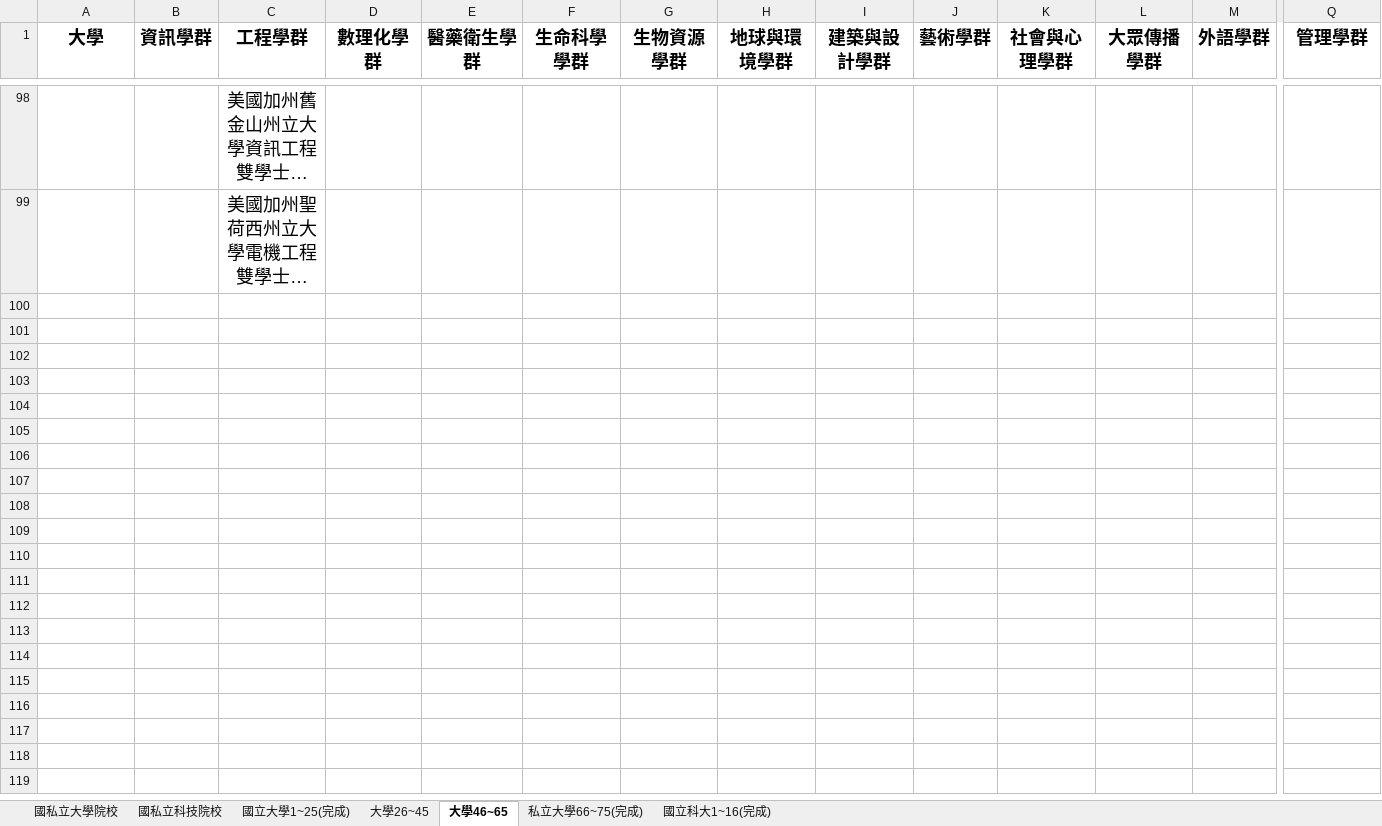
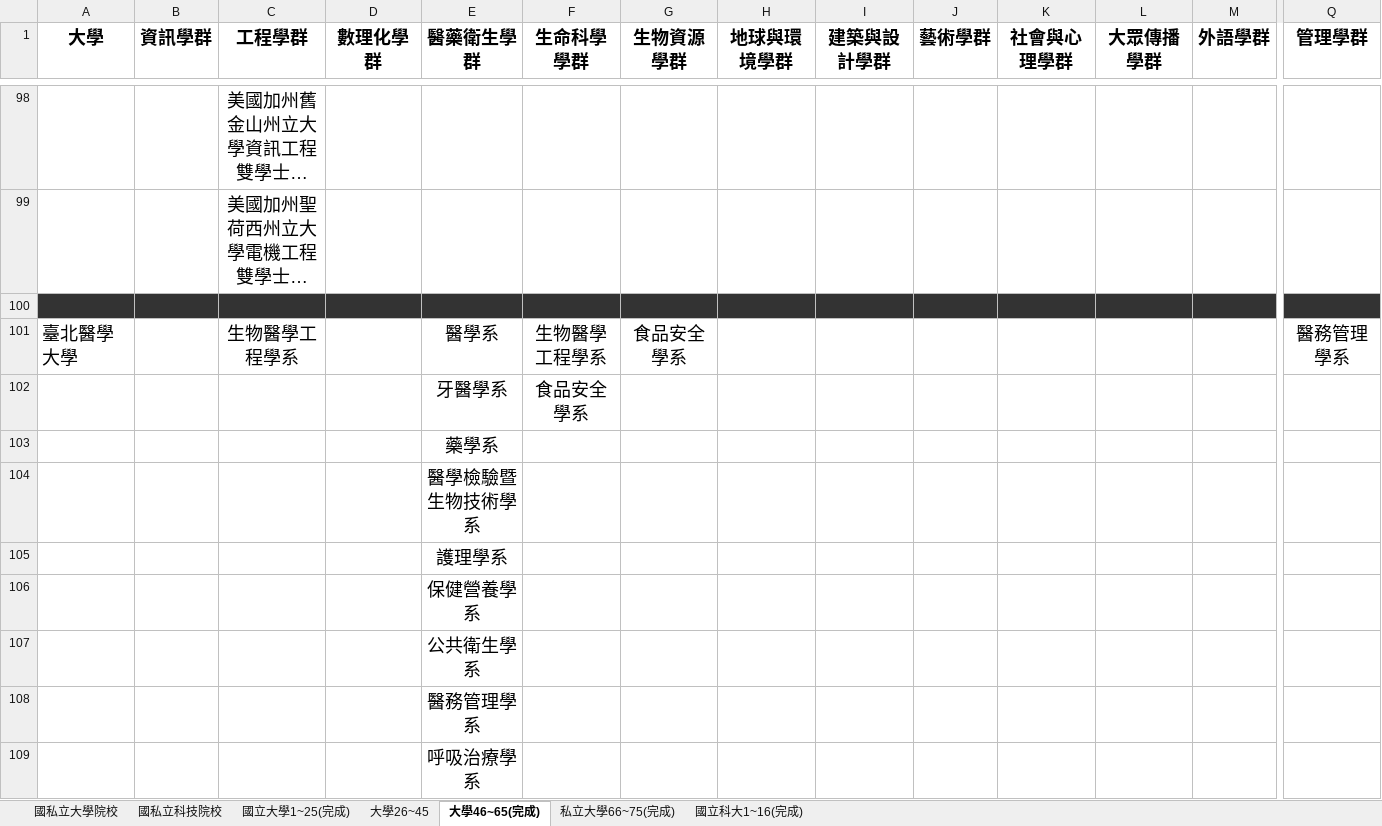
Before and after one commit to jasmine012833/excel, an Excel workbook: 各家大學評分.xlsx, sheet 大學46~65(完成), drawn as a sheet; only a part is shown, gaps mark what is left out; long unchanged cells end in …; values as stored, in another font and other column widths than the file's, no borders; charts and pictures not drawn; rows hold the shown columns only; the diff covers the shown part only; the diff names each change by its address in the sheet, - before the commit and + after, or states it on an @@ line.

Commit message:
Add files via upload

```diff
--- a/各家大學評分.xlsx (sheet 大學46~65(完成))
+++ b/各家大學評分.xlsx (sheet 大學46~65(完成))
-sheet tab: 大學46~65
+sheet tab: 大學46~65(完成)
+row 100: (empty)
+row 101: 臺北醫學大學 |  | 生物醫學工程學系 |  | 醫學系 | 生物醫學工程學系 | 食品安全學系 |  |  |  |  |  |  | 醫務管理學系
+row 102:  |  |  |  | 牙醫學系 | 食品安全學系
+row 103:  |  |  |  | 藥學系
+row 104:  |  |  |  | 醫學檢驗暨生物技術學系
+row 105:  |  |  |  | 護理學系
+row 106:  |  |  |  | 保健營養學系
+row 107:  |  |  |  | 公共衛生學系
+row 108:  |  |  |  | 醫務管理學系
+row 109:  |  |  |  | 呼吸治療學系
```
Also changed, not shown: 63 added rows elsewhere in this sheet, sheet 國私立科技院校, sheet 國立大學1~25(完成).
